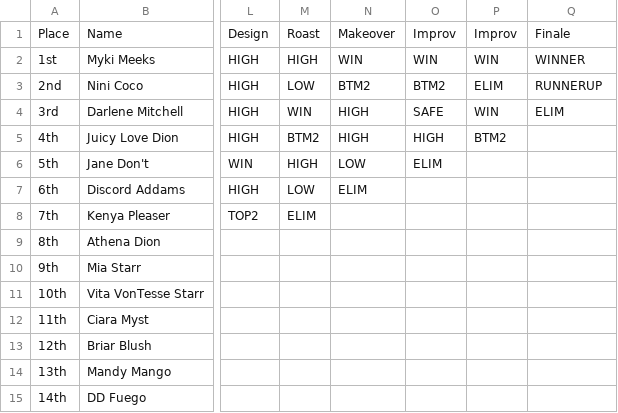
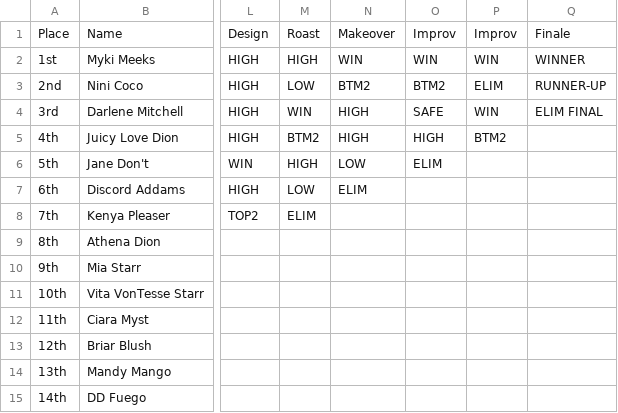
Before and after one commit to ConorCollins04/ConorCollins04.github.io, a CSV file: drag-race/us/s18-show.csv, drawn as a sheet; only a part is shown, gaps mark what is left out; the diff names each change by its address in the sheet, - before the commit and + after, or states it on an @@ line.

Commit message:
Update s18-show.csv

```diff
--- a/drag-race/us/s18-show.csv
+++ b/drag-race/us/s18-show.csv
-Q3: RUNNERUP
+Q3: RUNNER-UP
-Q4: ELIM
+Q4: ELIM FINAL
```
